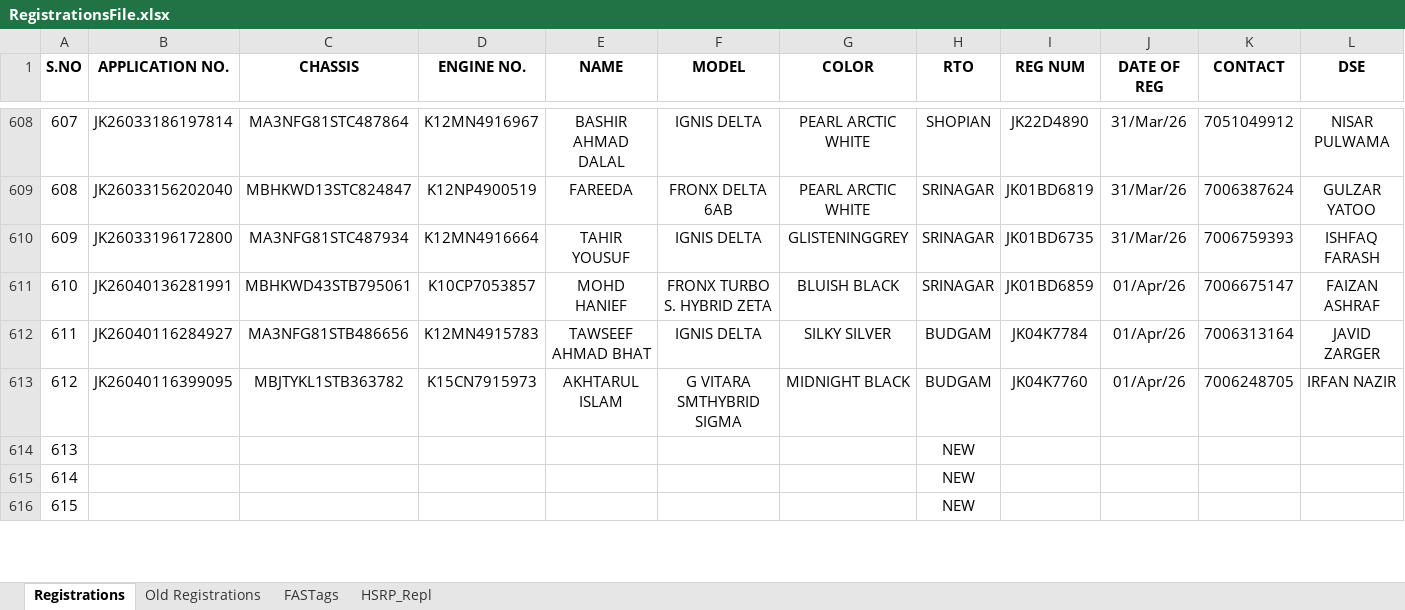
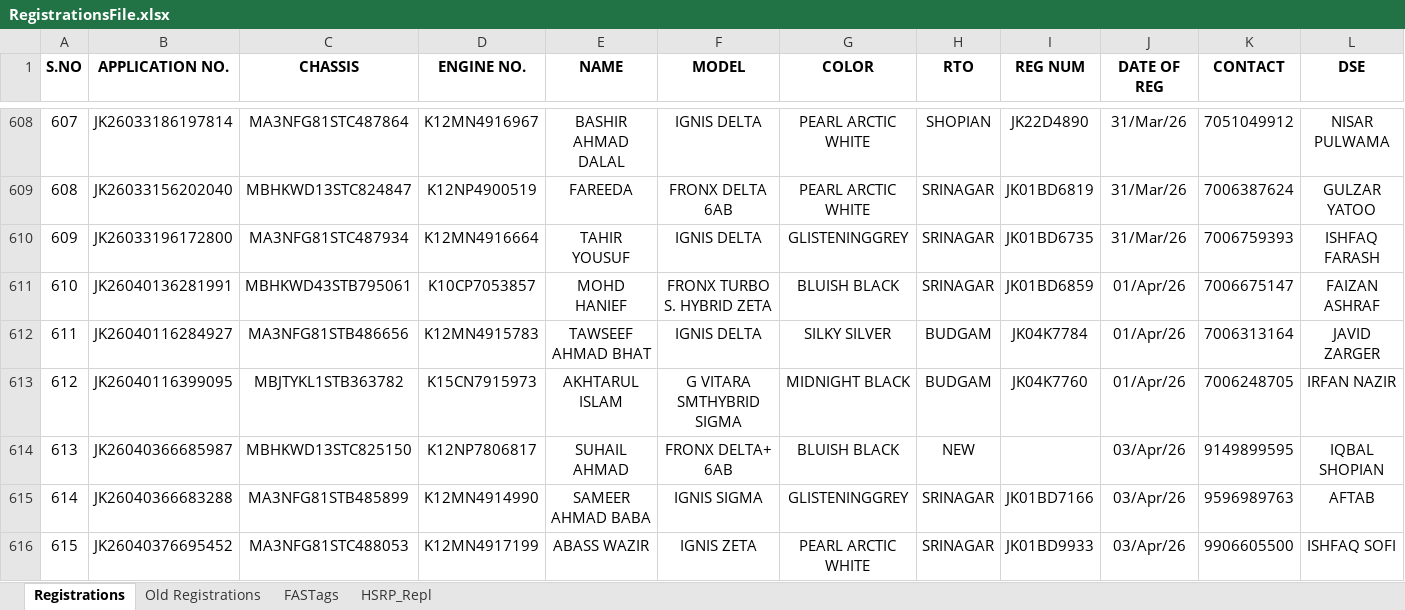
Before and after one commit to adilahmadsofi-ck/Documents, an Excel workbook: RegistrationsFile.xlsx, sheet Registrations, drawn as a sheet; only a part is shown, gaps mark what is left out; values as stored, in another font and other column widths than the file's, no borders; conditional formats and table styles not drawn; the diff covers the shown part only; the diff names each change by its address in the sheet, - before the commit and + after, or states it on an @@ line.

```diff
--- a/RegistrationsFile.xlsx (sheet Registrations)
+++ b/RegistrationsFile.xlsx (sheet Registrations)
-B614 (APPLICATION NO.): (empty)
+B614 (APPLICATION NO.): JK26040366685987
-C614 (CHASSIS): (empty)
+C614 (CHASSIS): MBHKWD13STC825150
-D614 (ENGINE NO.): (empty)
+D614 (ENGINE NO.): K12NP7806817
-E614 (NAME): (empty)
+E614 (NAME): SUHAIL AHMAD
-F614 (MODEL): (empty)
+F614 (MODEL): FRONX DELTA+ 6AB
-G614 (COLOR): (empty)
+G614 (COLOR): BLUISH BLACK
-J614:J616 (DATE OF REG): (empty)
+J614:J616 (DATE OF REG): 03/Apr/26
-K614 (CONTACT): (empty)
+K614 (CONTACT): 9149899595
-L614 (DSE): (empty)
+L614 (DSE): IQBAL SHOPIAN
-B615 (APPLICATION NO.): (empty)
+B615 (APPLICATION NO.): JK26040366683288
-C615 (CHASSIS): (empty)
+C615 (CHASSIS): MA3NFG81STB485899
-D615 (ENGINE NO.): (empty)
+D615 (ENGINE NO.): K12MN4914990
-E615 (NAME): (empty)
+E615 (NAME): SAMEER AHMAD BABA
-F615 (MODEL): (empty)
+F615 (MODEL): IGNIS SIGMA
-G615 (COLOR): (empty)
+G615 (COLOR): GLISTENINGGREY
-H615:H616 (RTO): NEW
+H615:H616 (RTO): SRINAGAR
-I615 (REG NUM): (empty)
+I615 (REG NUM): JK01BD7166
-K615 (CONTACT): (empty)
+K615 (CONTACT): 9596989763
-L615 (DSE): (empty)
+L615 (DSE): AFTAB
-B616 (APPLICATION NO.): (empty)
+B616 (APPLICATION NO.): JK26040376695452
-C616 (CHASSIS): (empty)
+C616 (CHASSIS): MA3NFG81STC488053
-D616 (ENGINE NO.): (empty)
+D616 (ENGINE NO.): K12MN4917199
-E616 (NAME): (empty)
+E616 (NAME): ABASS WAZIR
-F616 (MODEL): (empty)
+F616 (MODEL): IGNIS ZETA
-G616 (COLOR): (empty)
+G616 (COLOR): PEARL ARCTIC WHITE
-I616 (REG NUM): (empty)
+I616 (REG NUM): JK01BD9933
-K616 (CONTACT): (empty)
+K616 (CONTACT): 9906605500
-L616 (DSE): (empty)
+L616 (DSE): ISHFAQ SOFI
```
Also changed, not shown: 53 edited cells elsewhere in this sheet, sheet FASTags, HSRP.xlsx, RTO AMOUNT CALCULATOR.xlsx, 1 other file.
